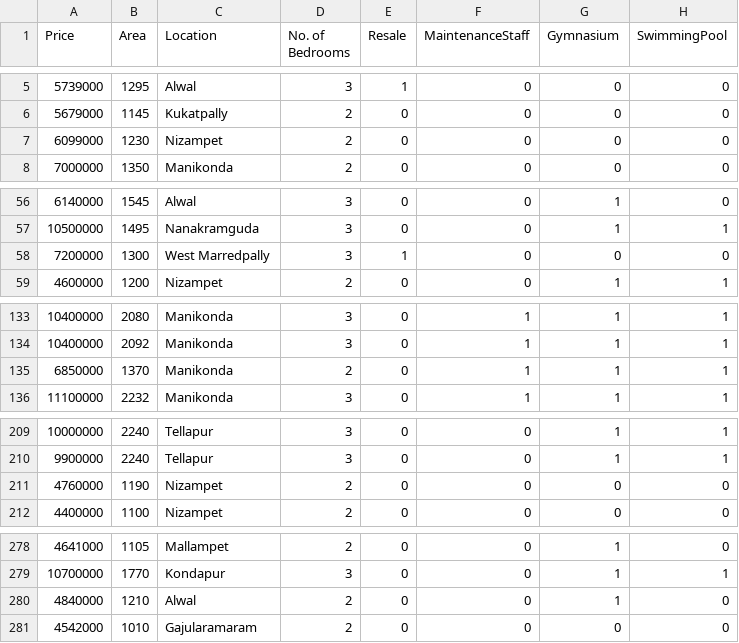
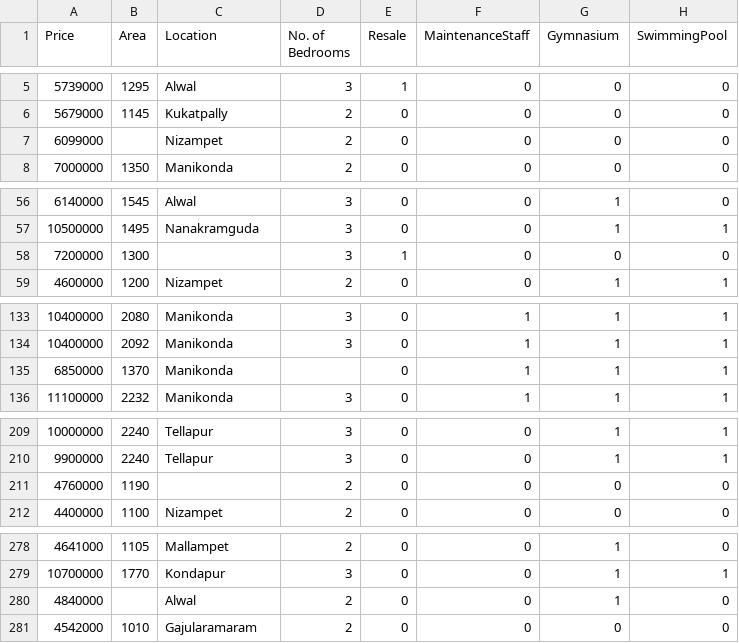
Before and after one commit to chuansate/DataMiningRealEstate, a CSV file: real_estate_india/Hyderabad.csv, drawn as a sheet; only a part is shown, gaps mark what is left out; the diff covers the shown part only; the diff names each change by its address in the sheet, - before the commit and + after, or states it on an @@ line.

```diff
--- a/real_estate_india/Hyderabad.csv
+++ b/real_estate_india/Hyderabad.csv
-B7 (Area): 1230
+B7 (Area): (empty)
-C58 (Location): West Marredpally
+C58 (Location): (empty)
-D135 (No. of Bedrooms): 2
+D135 (No. of Bedrooms): (empty)
-C211 (Location): Nizampet
+C211 (Location): (empty)
-B280 (Area): 1210
+B280 (Area): (empty)
```
Also changed, not shown: 1 edited cell elsewhere in this file, real_estate_india/Bangalore.csv, real_estate_india/Chennai.csv, 3 other files.
